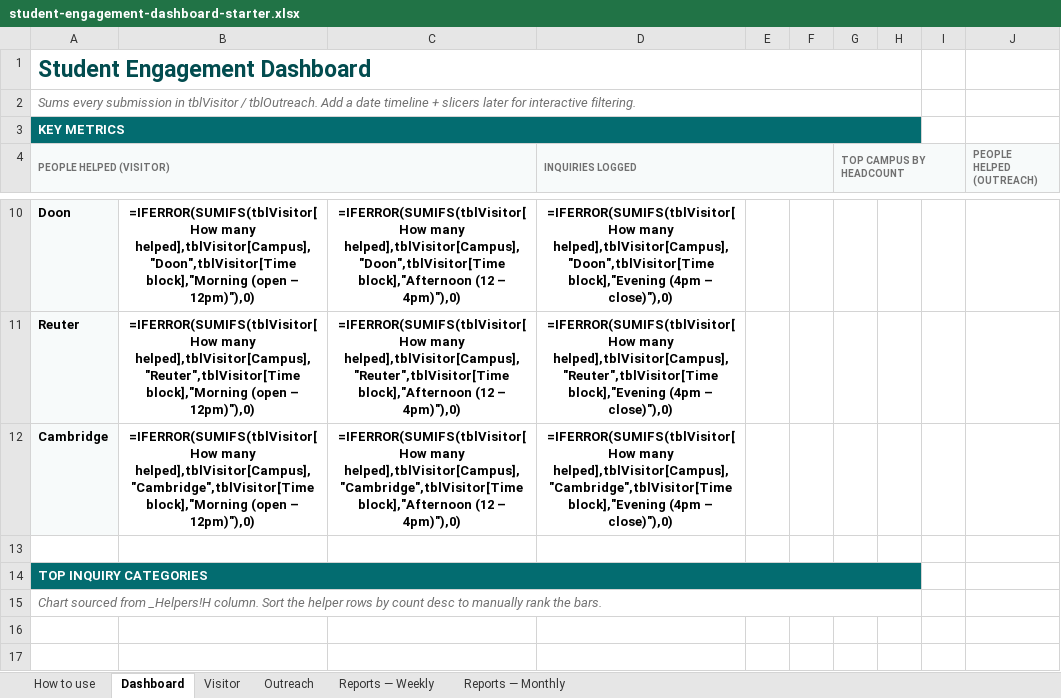
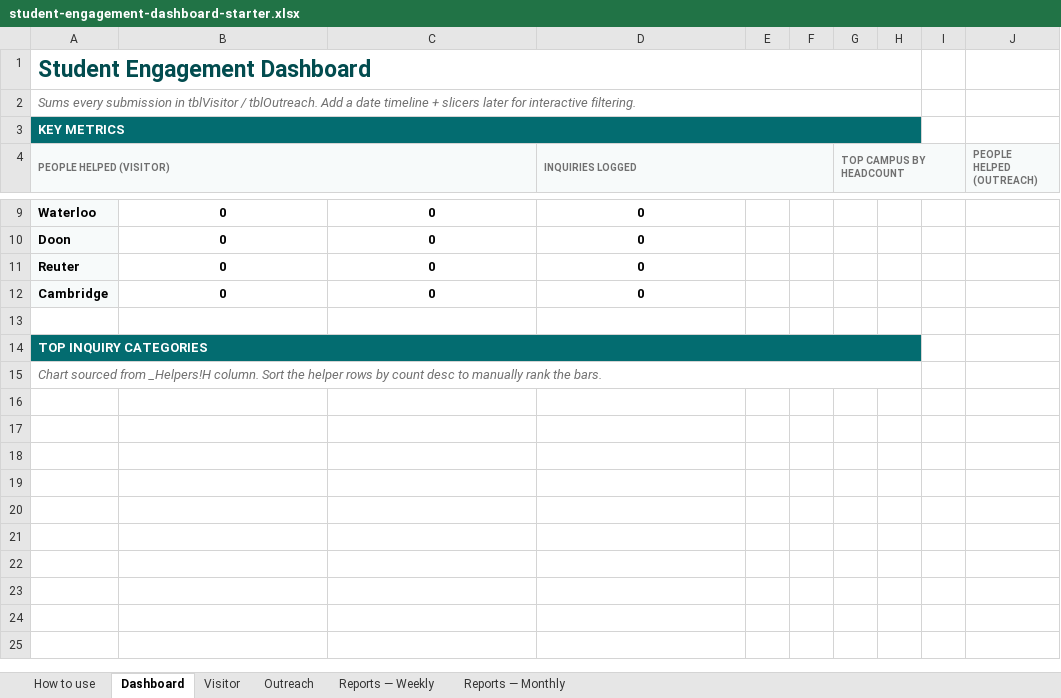
Before and after one commit to Gabriel-Gabrie/student-engagement, an Excel workbook: templates/student-engagement-dashboard-starter.xlsx, sheet Dashboard, drawn as a sheet; only a part is shown, gaps mark what is left out; the shorter side is filled out with more unchanged rows; values as stored, in another font and other column widths than the file's, no borders; formulas without a stored value are shown as written; charts and pictures and conditional formats not drawn; removed rows and columns are numbered as before the commit, all else as after; the diff covers the shown part only; the diff names each change by its address in the sheet, - before the commit and + after, or states it on an @@ line.

Commit message:
Auto-build slicers + report pivots via Excel COM in post-build step
Drives Excel via pywin32/COM to pre-build the parts of the dashboard
that openpyxl can't generate: real PivotTables and Slicers. After this
step runs, the template ships with:

- ptSlicerHost (hidden in _PivotHost) — owns the shared pivot cache
- ptWeekly on Reports - Weekly — Submitted at x Campus x Sum(helped)
- ptMonthly on Reports - Monthly — same shape
- Campus and Time block slicers on Dashboard, wired to all 3 pivots
- Three pivots share ONE pivot cache so slicers can filter all of them

Build pipeline is now:
  python scripts/build-template.py    # base structure (cross-platform)
  python scripts/post-build.py        # COM polish (Windows + Excel)

Two known limitations honestly documented:
1. Timeline COM creation fails with E_INVALIDARG even with multiple
   placeholder dates and early/late binding variants. User adds the
   Timeline manually in ~1 minute after Power Query loads real data.
2. PivotChart conversion (replacing the formula-driven charts with
   slicer-aware PivotCharts) is left as an optional manual step —
   COM chart manipulation is fragile enough that scripting it would
   risk leaving the file in a broken state.

Build guide rewritten: Step 2 (Power Query) is the only required
manual work; Steps 3-5 cover Timeline, PivotChart conversion, and
date grouping as optional polish.

```diff
--- a/templates/student-engagement-dashboard-starter.xlsx (sheet Dashboard)
+++ b/templates/student-engagement-dashboard-starter.xlsx (sheet Dashboard)
-row 10: Doon | =IFERROR(SUMIFS(tblVisitor[How many helped],tblVisitor[Campus],"Doon",tblVisitor[Time block],"Morning (open – 12pm)"),0) | =IFERROR(SUMIFS(tblVisitor[How many helped],tblVisitor[Campus],"Doon",tblVisitor[Time block],"Afternoon (12 – 4pm)"),0) | =IFERROR(SUMIFS(tblVisitor[How many helped],tblVisitor[Campus],"Doon",tblVisitor[Time block],"Evening (4pm – close)"),0)
-row 11: Reuter | =IFERROR(SUMIFS(tblVisitor[How many helped],tblVisitor[Campus],"Reuter",tblVisitor[Time block],"Morning (open – 12pm)"),0) | =IFERROR(SUMIFS(tblVisitor[How many helped],tblVisitor[Campus],"Reuter",tblVisitor[Time block],"Afternoon (12 – 4pm)"),0) | =IFERROR(SUMIFS(tblVisitor[How many helped],tblVisitor[Campus],"Reuter",tblVisitor[Time block],"Evening (4pm – close)"),0)
-row 12: Cambridge | =IFERROR(SUMIFS(tblVisitor[How many helped],tblVisitor[Campus],"Cambridge",tblVisitor[Time block],"Morning (open – 12pm)"),0) | =IFERROR(SUMIFS(tblVisitor[How many helped],tblVisitor[Campus],"Cambridge",tblVisitor[Time block],"Afternoon (12 – 4pm)"),0) | =IFERROR(SUMIFS(tblVisitor[How many helped],tblVisitor[Campus],"Cambridge",tblVisitor[Time block],"Evening (4pm – close)"),0)
+row 9: Waterloo | 0 | 0 | 0
+row 10: Doon | 0 | 0 | 0
+row 11: Reuter | 0 | 0 | 0
+row 12: Cambridge | 0 | 0 | 0
```
Also changed, not shown: 2 added rows and 3 removed rows elsewhere in this sheet, sheet Visitor, sheet Reports — Weekly, sheet Reports — Monthly, sheet Outreach, charts or pictures, 3 other files.
